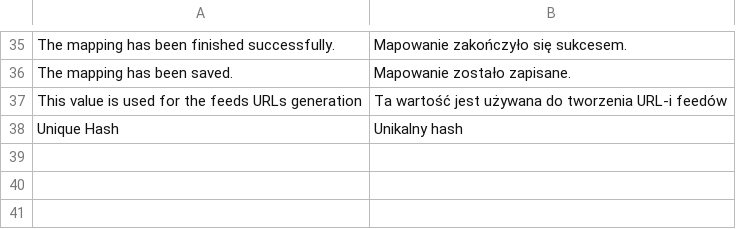
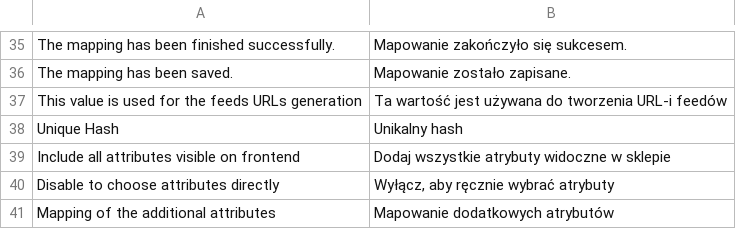
Before and after one commit to nCore/Plugin-Magento, a CSV file: app/locale/pl_PL/Synerise_Export.csv, drawn as a sheet; only a part is shown, gaps mark what is left out.

```diff
--- a/app/locale/pl_PL/Synerise_Export.csv
+++ b/app/locale/pl_PL/Synerise_Export.csv
@@ -38 +38,4 @@
 "Unique Hash","Unikalny hash"
+"Include all attributes visible on frontend","Dodaj wszystkie atrybuty widoczne w sklepie"
+"Disable to choose attributes directly","Wyłącz, aby ręcznie wybrać atrybuty"
+"Mapping of the additional attributes","Mapowanie dodatkowych atrybutów"
```
Also changed, not shown: 4 other files.
